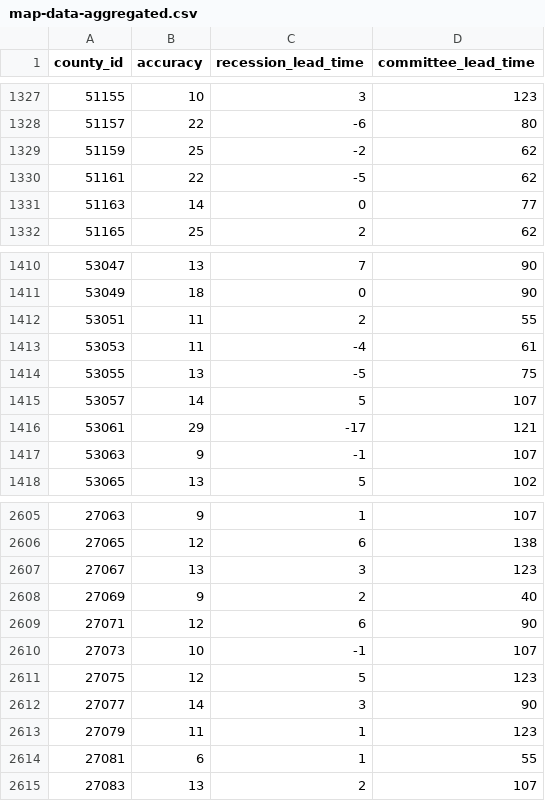
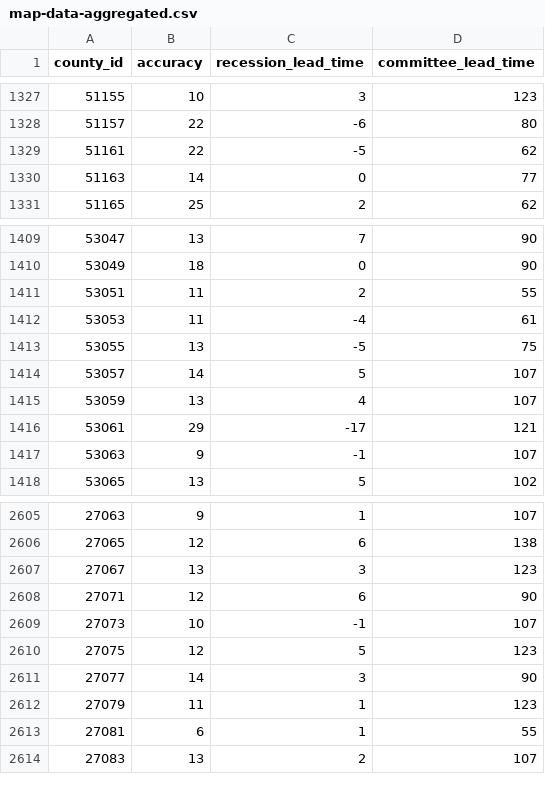
Before and after one commit to markgsheppard/SahmRule, a CSV file: data-source/map-data/map-data-aggregated.csv, drawn as a sheet; only a part is shown, gaps mark what is left out; removed rows and columns are numbered as before the commit, all else as after; the diff names each change by its address in the sheet, - before the commit and + after, or states it on an @@ line.

```diff
--- a/data-source/map-data/map-data-aggregated.csv
+++ b/data-source/map-data/map-data-aggregated.csv
-row 1329: 51159 | 25 | -2 | 62
+row 1415: 53059 | 13 | 4 | 107
-row 2608: 27069 | 9 | 2 | 40
```
Also changed, not shown: data-source/tool-data/USEPUINDXD.csv, 7 other files.
